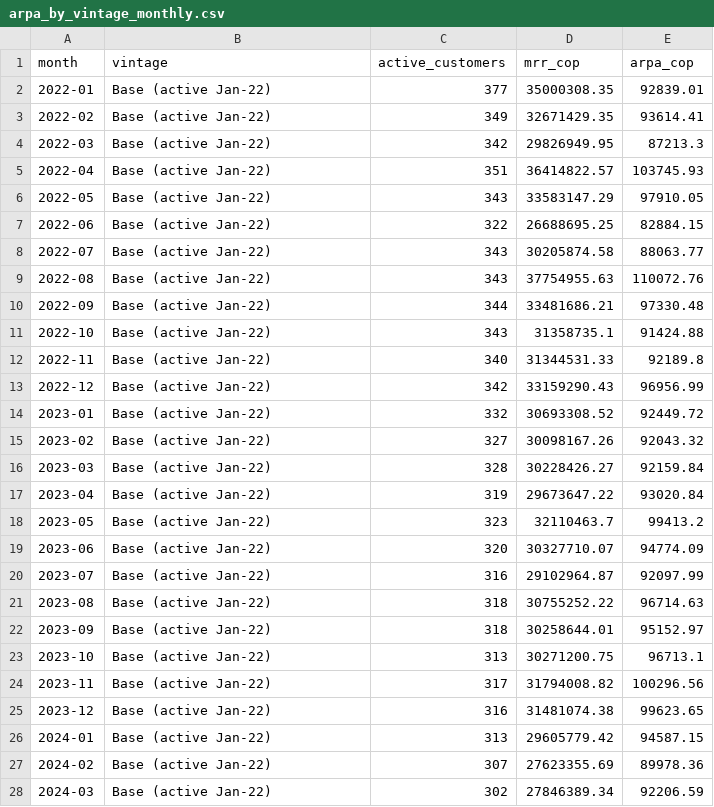
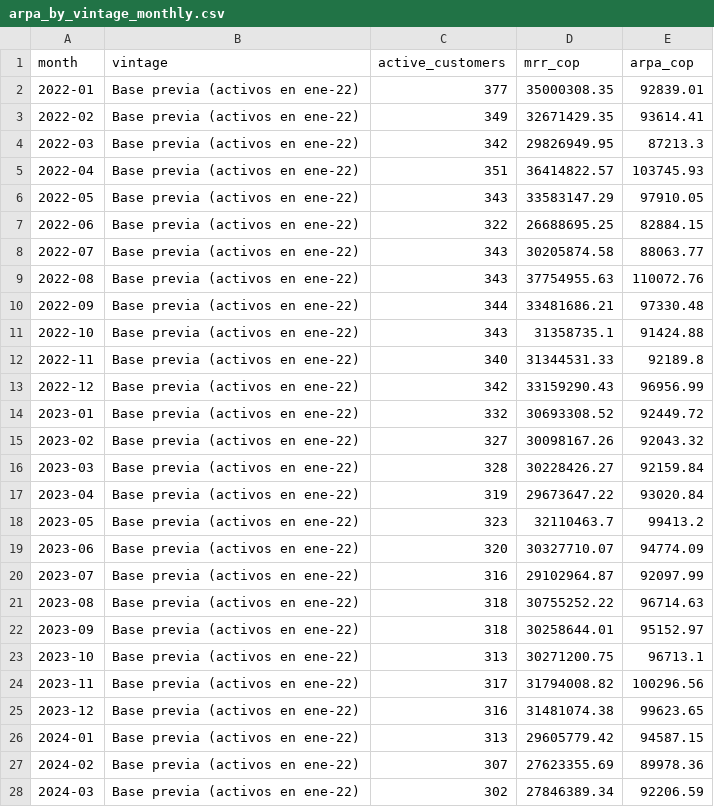
Before and after one commit to thehugomtz/caseos-finora, a CSV file: finora-eda/supporting/arpa_by_vintage_monthly.csv, drawn as a sheet; only a part is shown; the diff covers the shown part only.

```diff
--- a/finora-eda/supporting/arpa_by_vintage_monthly.csv
+++ b/finora-eda/supporting/arpa_by_vintage_monthly.csv
@@ -1,28 +1,28 @@
 month,vintage,active_customers,mrr_cop,arpa_cop
-2022-01,Base (active Jan-22),377,35000308.35,92839.01
-2022-02,Base (active Jan-22),349,32671429.35,93614.41
-2022-03,Base (active Jan-22),342,29826949.95,87213.3
-2022-04,Base (active Jan-22),351,36414822.57,103745.93
-2022-05,Base (active Jan-22),343,33583147.29,97910.05
-2022-06,Base (active Jan-22),322,26688695.25,82884.15
-2022-07,Base (active Jan-22),343,30205874.58,88063.77
-2022-08,Base (active Jan-22),343,37754955.63,110072.76
-2022-09,Base (active Jan-22),344,33481686.21,97330.48
-2022-10,Base (active Jan-22),343,31358735.1,91424.88
-2022-11,Base (active Jan-22),340,31344531.33,92189.8
-2022-12,Base (active Jan-22),342,33159290.43,96956.99
-2023-01,Base (active Jan-22),332,30693308.52,92449.72
-2023-02,Base (active Jan-22),327,30098167.26,92043.32
-2023-03,Base (active Jan-22),328,30228426.27,92159.84
-2023-04,Base (active Jan-22),319,29673647.22,93020.84
-2023-05,Base (active Jan-22),323,32110463.7,99413.2
-2023-06,Base (active Jan-22),320,30327710.07,94774.09
-2023-07,Base (active Jan-22),316,29102964.87,92097.99
-2023-08,Base (active Jan-22),318,30755252.22,96714.63
-2023-09,Base (active Jan-22),318,30258644.01,95152.97
-2023-10,Base (active Jan-22),313,30271200.75,96713.1
-2023-11,Base (active Jan-22),317,31794008.82,100296.56
-2023-12,Base (active Jan-22),316,31481074.38,99623.65
-2024-01,Base (active Jan-22),313,29605779.42,94587.15
-2024-02,Base (active Jan-22),307,27623355.69,89978.36
-2024-03,Base (active Jan-22),302,27846389.34,92206.59
+2022-01,Base previa (activos en ene-22),377,35000308.35,92839.01
+2022-02,Base previa (activos en ene-22),349,32671429.35,93614.41
+2022-03,Base previa (activos en ene-22),342,29826949.95,87213.3
+2022-04,Base previa (activos en ene-22),351,36414822.57,103745.93
+2022-05,Base previa (activos en ene-22),343,33583147.29,97910.05
+2022-06,Base previa (activos en ene-22),322,26688695.25,82884.15
+2022-07,Base previa (activos en ene-22),343,30205874.58,88063.77
+2022-08,Base previa (activos en ene-22),343,37754955.63,110072.76
+2022-09,Base previa (activos en ene-22),344,33481686.21,97330.48
+2022-10,Base previa (activos en ene-22),343,31358735.1,91424.88
+2022-11,Base previa (activos en ene-22),340,31344531.33,92189.8
+2022-12,Base previa (activos en ene-22),342,33159290.43,96956.99
+2023-01,Base previa (activos en ene-22),332,30693308.52,92449.72
+2023-02,Base previa (activos en ene-22),327,30098167.26,92043.32
+2023-03,Base previa (activos en ene-22),328,30228426.27,92159.84
+2023-04,Base previa (activos en ene-22),319,29673647.22,93020.84
+2023-05,Base previa (activos en ene-22),323,32110463.7,99413.2
+2023-06,Base previa (activos en ene-22),320,30327710.07,94774.09
+2023-07,Base previa (activos en ene-22),316,29102964.87,92097.99
+2023-08,Base previa (activos en ene-22),318,30755252.22,96714.63
+2023-09,Base previa (activos en ene-22),318,30258644.01,95152.97
+2023-10,Base previa (activos en ene-22),313,30271200.75,96713.1
+2023-11,Base previa (activos en ene-22),317,31794008.82,100296.56
+2023-12,Base previa (activos en ene-22),316,31481074.38,99623.65
+2024-01,Base previa (activos en ene-22),313,29605779.42,94587.15
+2024-02,Base previa (activos en ene-22),307,27623355.69,89978.36
+2024-03,Base previa (activos en ene-22),302,27846389.34,92206.59
```
Also changed, not shown: 143 edited cells elsewhere in this file, finora-eda/finora_monthly_metrics.csv, finora-eda/supporting/churn_events.csv, 23 other files.
